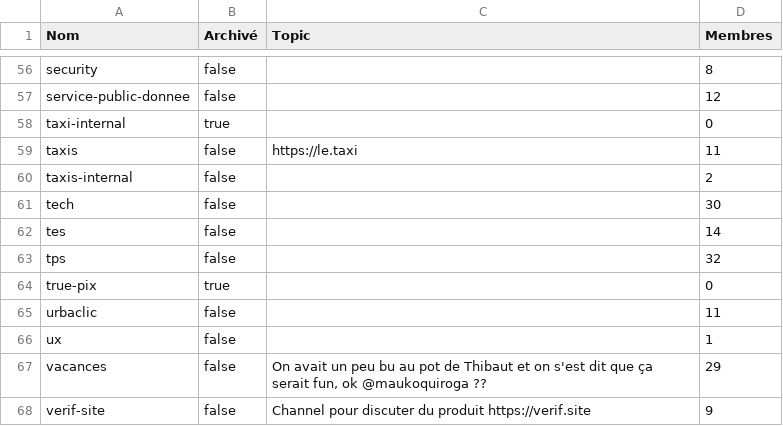
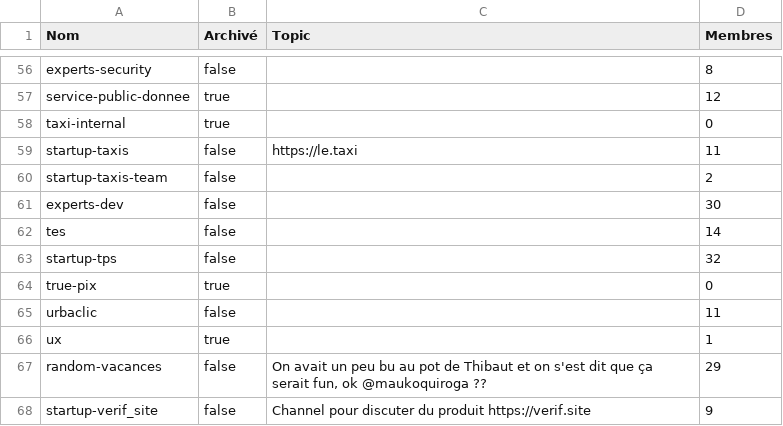
Before and after one commit to betagouv/beta.wip, a CSV file: slack-channels.csv, drawn as a sheet; only a part is shown, gaps mark what is left out; the diff covers the shown part only; the diff names each change by its address in the sheet, - before the commit and + after, or states it on an @@ line.

```diff
--- a/slack-channels.csv
+++ b/slack-channels.csv
-A56 (Nom): security
+A56 (Nom): experts-security
-B57 (Archivé): false
+B57 (Archivé): true
-A59 (Nom): taxis
+A59 (Nom): startup-taxis
-A60 (Nom): taxis-internal
+A60 (Nom): startup-taxis-team
-A61 (Nom): tech
+A61 (Nom): experts-dev
-A63 (Nom): tps
+A63 (Nom): startup-tps
-B66 (Archivé): false
+B66 (Archivé): true
-A67 (Nom): vacances
+A67 (Nom): random-vacances
-A68 (Nom): verif-site
+A68 (Nom): startup-verif_site
```
Also changed, not shown: 3 added rows, 3 removed rows and 39 edited cells elsewhere in this file.
